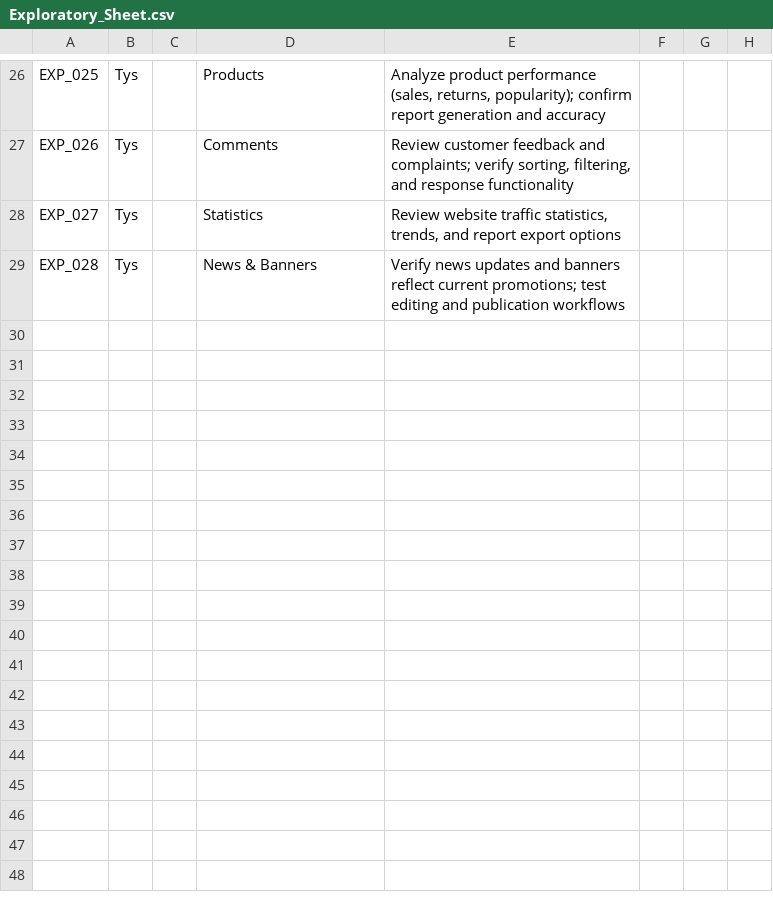
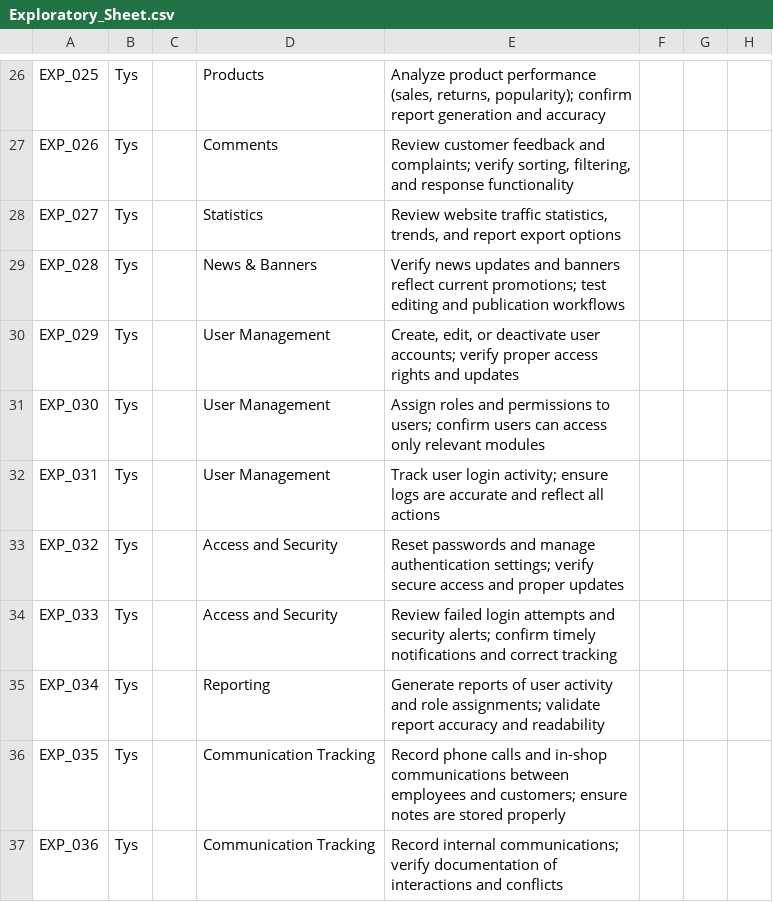
Before and after one commit to A-Tys/Vision_Studio_QA_Project, a CSV file: VSHOP - OPAS/Exploratory_Testing/Exploratory_Sheet.csv, drawn as a sheet; only a part is shown, gaps mark what is left out; the diff names each change by its address in the sheet, - before the commit and + after, or states it on an @@ line.

Commit message:
Acc, Buyer, Comp Owner, HR exp session flow added

```diff
--- a/VSHOP - OPAS/Exploratory_Testing/Exploratory_Sheet.csv
+++ b/VSHOP - OPAS/Exploratory_Testing/Exploratory_Sheet.csv
+row 30: EXP_029 | Tys |  | User Management | Create, edit, or deactivate user accounts; verify proper access rights and updates
+row 31: EXP_030 | Tys |  | User Management | Assign roles and permissions to users; confirm users can access only relevant modules
+row 32: EXP_031 | Tys |  | User Management | Track user login activity; ensure logs are accurate and reflect all actions
+row 33: EXP_032 | Tys |  | Access and Security | Reset passwords and manage authentication settings; verify secure access and proper updates
+row 34: EXP_033 | Tys |  | Access and Security | Review failed login attempts and security alerts; confirm timely notifications and correct tracking
+row 35: EXP_034 | Tys |  | Reporting | Generate reports of user activity and role assignments; validate report accuracy and readability
+row 36: EXP_035 | Tys |  | Communication Tracking | Record phone calls and in-shop communications between employees and customers; ensure notes are stored properly
+row 37: EXP_036 | Tys |  | Communication Tracking | Record internal communications; verify documentation of interactions and conflicts
```
